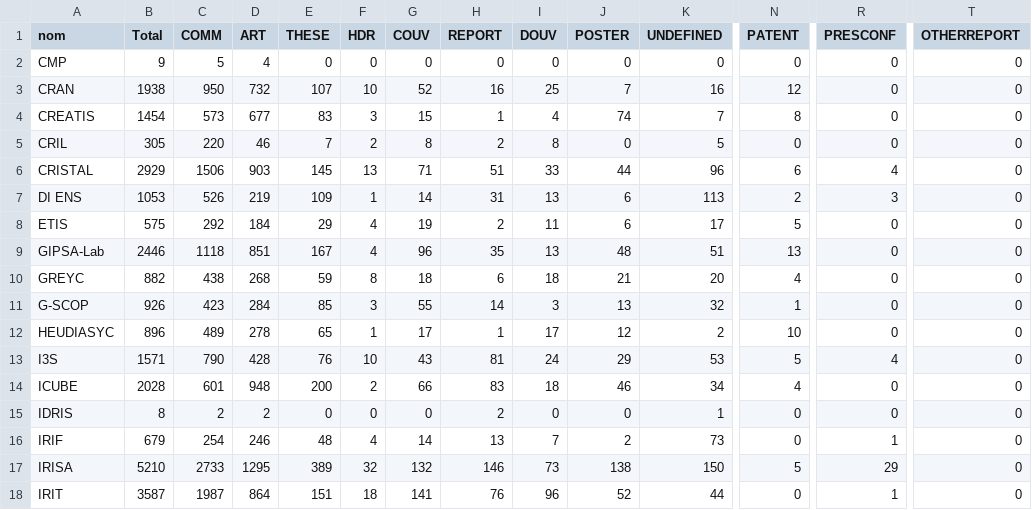
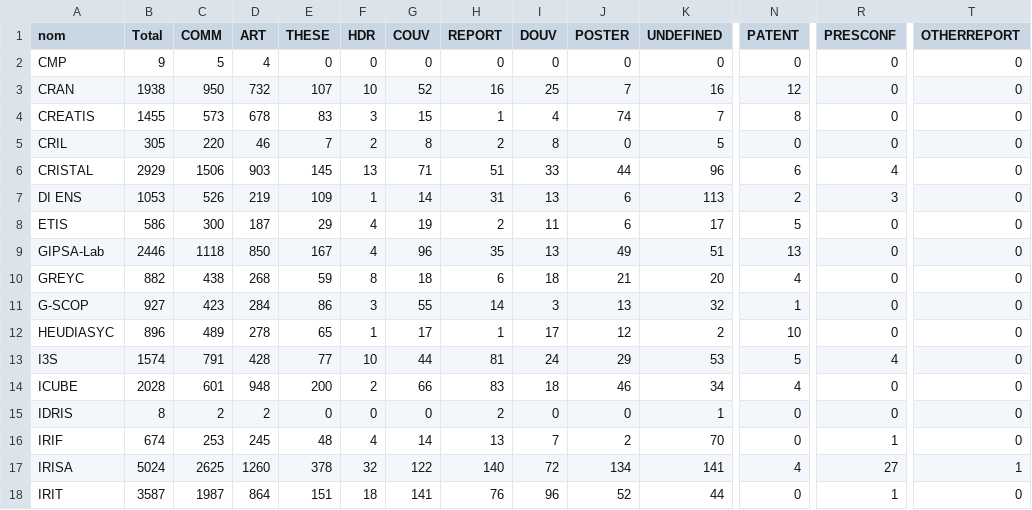
Before and after one commit to pbellot/HALPublications, a CSV file: statsLaboParType.csv, drawn as a sheet; only a part is shown, gaps mark what is left out; the diff covers the shown part only; the diff names each change by its address in the sheet, - before the commit and + after, or states it on an @@ line.

```diff
--- a/statsLaboParType.csv
+++ b/statsLaboParType.csv
-B4 (Total): 1454
+B4 (Total): 1455
-D4 (ART): 677
+D4 (ART): 678
-B8 (Total): 575
+B8 (Total): 586
-C8 (COMM): 292
+C8 (COMM): 300
-D8 (ART): 184
+D8 (ART): 187
-D9 (ART): 851
+D9 (ART): 850
-J9 (POSTER): 48
+J9 (POSTER): 49
-B11 (Total): 926
+B11 (Total): 927
-E11 (THESE): 85
+E11 (THESE): 86
-B13 (Total): 1571
+B13 (Total): 1574
-C13 (COMM): 790
+C13 (COMM): 791
-E13 (THESE): 76
+E13 (THESE): 77
-G13 (COUV): 43
+G13 (COUV): 44
-B16 (Total): 679
+B16 (Total): 674
-C16 (COMM): 254
+C16 (COMM): 253
-D16 (ART): 246
+D16 (ART): 245
-K16 (UNDEFINED): 73
+K16 (UNDEFINED): 70
-B17 (Total): 5210
+B17 (Total): 5024
-C17 (COMM): 2733
+C17 (COMM): 2625
-D17 (ART): 1295
+D17 (ART): 1260
-E17 (THESE): 389
+E17 (THESE): 378
-G17 (COUV): 132
+G17 (COUV): 122
-H17 (REPORT): 146
+H17 (REPORT): 140
-I17 (DOUV): 73
+I17 (DOUV): 72
-J17 (POSTER): 138
+J17 (POSTER): 134
-K17 (UNDEFINED): 150
+K17 (UNDEFINED): 141
-N17 (PATENT): 5
+N17 (PATENT): 4
-R17 (PRESCONF): 29
+R17 (PRESCONF): 27
-T17 (OTHERREPORT): 0
+T17 (OTHERREPORT): 1
```
Also changed, not shown: 1 added row, 1 removed row and 95 edited cells elsewhere in this file, 1 other file.
